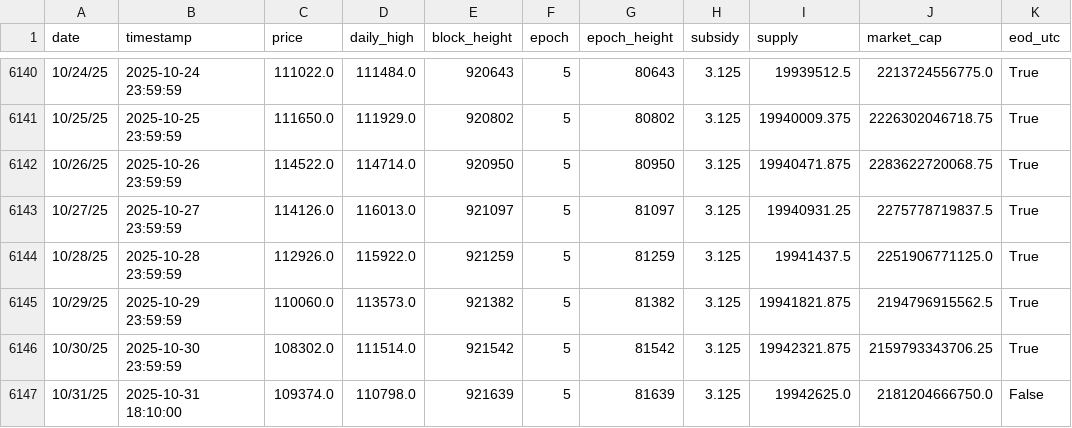
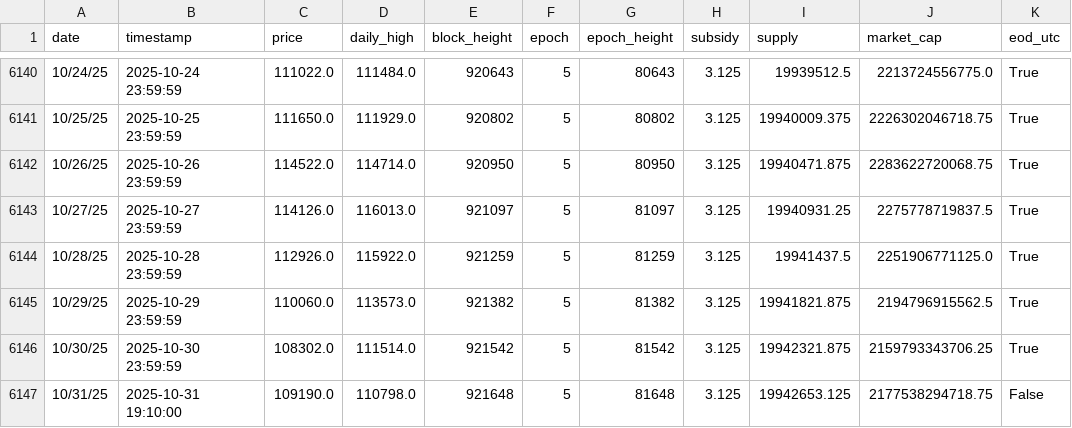
Before and after one commit to w-s-bitcoin/animations, a CSV file: assets/daily_price.csv, drawn as a sheet; only a part is shown, gaps mark what is left out.

```diff
--- a/assets/daily_price.csv
+++ b/assets/daily_price.csv
@@ -6146,2 +6146,2 @@ date,timestamp,price,daily_high,block_height,epoch,epoch_height,subsidy,supply,m
 10/30/25,2025-10-30 23:59:59,108302.0,111514.0,921542,5,81542,3.125,19942321.875,2159793343706.25,True
-10/31/25,2025-10-31 18:10:00,109374.0,110798.0,921639,5,81639,3.125,19942625.0,2181204666750.0,False
+10/31/25,2025-10-31 19:10:00,109190.0,110798.0,921648,5,81648,3.125,19942653.125,2177538294718.75,False
```
Also changed, not shown: assets/node_software_counts_grouped.csv, 36 other files.
